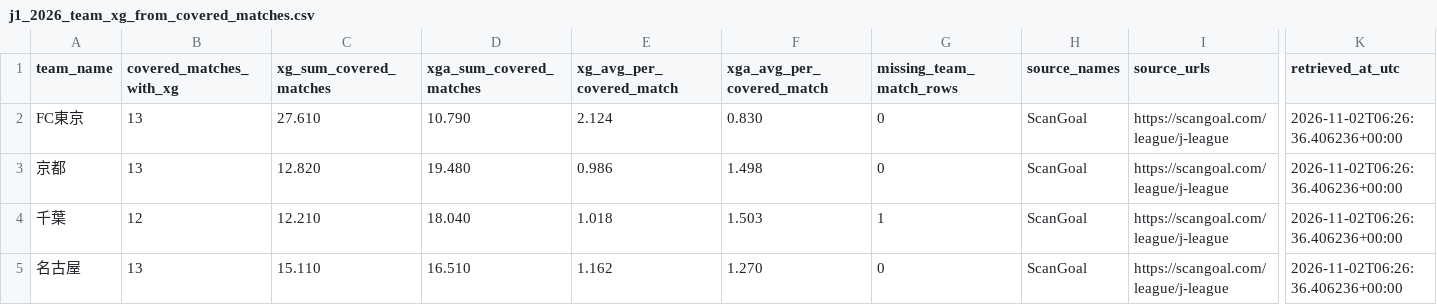
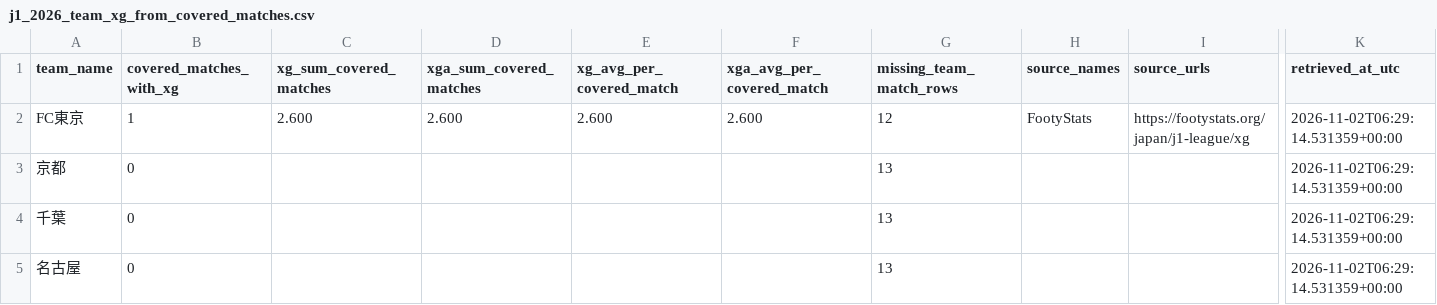
Before and after one commit to zj03204112-hub/-, a CSV file: data/season_match_detail/j1_2026_team_xg_from_covered_matches.csv, drawn as a sheet; only a part is shown, gaps mark what is left out; the diff covers the shown part only; the diff names each change by its address in the sheet, - before the commit and + after, or states it on an @@ line.

```diff
--- a/data/season_match_detail/j1_2026_team_xg_from_covered_matches.csv
+++ b/data/season_match_detail/j1_2026_team_xg_from_covered_matches.csv
-B2 (covered_matches_with_xg): 13
+B2 (covered_matches_with_xg): 1
-C2 (xg_sum_covered_matches): 27.610
+C2 (xg_sum_covered_matches): 2.600
-D2 (xga_sum_covered_matches): 10.790
+D2 (xga_sum_covered_matches): 2.600
-E2 (xg_avg_per_covered_match): 2.124
+E2 (xg_avg_per_covered_match): 2.600
-F2 (xga_avg_per_covered_match): 0.830
+F2 (xga_avg_per_covered_match): 2.600
-G2 (missing_team_match_rows): 0
+G2 (missing_team_match_rows): 12
-H2 (source_names): ScanGoal
+H2 (source_names): FootyStats
-I2 (source_urls): https://scangoal.com/league/j-league
+I2 (source_urls): https://footystats.org/japan/j1-league/xg
-K2:K5 (retrieved_at_utc): 2026-11-02T06:26:36.406236+00:00
+K2:K5 (retrieved_at_utc): 2026-11-02T06:29:14.531359+00:00
-B3 (covered_matches_with_xg): 13
+B3 (covered_matches_with_xg): 0
-C3 (xg_sum_covered_matches): 12.820
+C3 (xg_sum_covered_matches): (empty)
-D3 (xga_sum_covered_matches): 19.480
+D3 (xga_sum_covered_matches): (empty)
-E3 (xg_avg_per_covered_match): 0.986
+E3 (xg_avg_per_covered_match): (empty)
-F3 (xga_avg_per_covered_match): 1.498
+F3 (xga_avg_per_covered_match): (empty)
-G3 (missing_team_match_rows): 0
+G3 (missing_team_match_rows): 13
-H3:H5 (source_names): ScanGoal
+H3:H5 (source_names): (empty)
-I3:I5 (source_urls): https://scangoal.com/league/j-league
+I3:I5 (source_urls): (empty)
-B4 (covered_matches_with_xg): 12
+B4 (covered_matches_with_xg): 0
-C4 (xg_sum_covered_matches): 12.210
+C4 (xg_sum_covered_matches): (empty)
-D4 (xga_sum_covered_matches): 18.040
+D4 (xga_sum_covered_matches): (empty)
-E4 (xg_avg_per_covered_match): 1.018
+E4 (xg_avg_per_covered_match): (empty)
-F4 (xga_avg_per_covered_match): 1.503
+F4 (xga_avg_per_covered_match): (empty)
-G4 (missing_team_match_rows): 1
+G4 (missing_team_match_rows): 13
-B5 (covered_matches_with_xg): 13
+B5 (covered_matches_with_xg): 0
-C5 (xg_sum_covered_matches): 15.110
+C5 (xg_sum_covered_matches): (empty)
-D5 (xga_sum_covered_matches): 16.510
+D5 (xga_sum_covered_matches): (empty)
-E5 (xg_avg_per_covered_match): 1.162
+E5 (xg_avg_per_covered_match): (empty)
-F5 (xga_avg_per_covered_match): 1.270
+F5 (xga_avg_per_covered_match): (empty)
-G5 (missing_team_match_rows): 0
+G5 (missing_team_match_rows): 13
```
Also changed, not shown: 144 edited cells elsewhere in this file, 6 other files.
